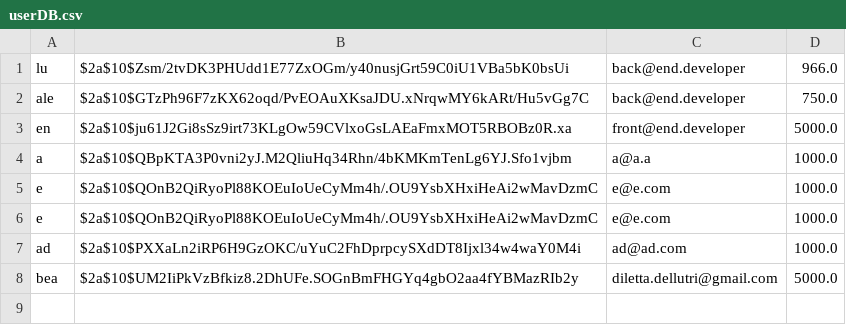
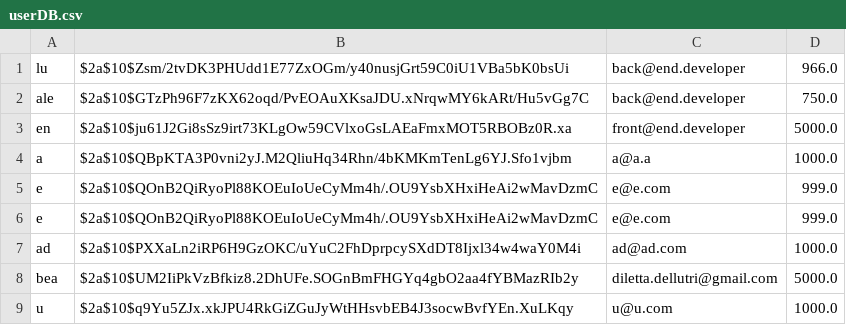
Before and after one commit to MrVannu/MagikMarket, a CSV file: src/main/resources/userDB.csv, drawn as a sheet.

```diff
--- a/src/main/resources/userDB.csv
+++ b/src/main/resources/userDB.csv
@@ -4,5 +4,6 @@
 "a","$2a$10$QBpKTA3P0vni2yJ.M2QliuHq34Rhn/4bKMKmTenLg6YJ.Sfo1vjbm","a@a.a","1000.0"
-"e","$2a$10$QOnB2QiRyoPl88KOEuIoUeCyMm4h/.OU9YsbXHxiHeAi2wMavDzmC","e@e.com","1000.0"
-"e","$2a$10$QOnB2QiRyoPl88KOEuIoUeCyMm4h/.OU9YsbXHxiHeAi2wMavDzmC","e@e.com","1000.0"
+"e","$2a$10$QOnB2QiRyoPl88KOEuIoUeCyMm4h/.OU9YsbXHxiHeAi2wMavDzmC","e@e.com","999.0"
+"e","$2a$10$QOnB2QiRyoPl88KOEuIoUeCyMm4h/.OU9YsbXHxiHeAi2wMavDzmC","e@e.com","999.0"
 "ad","$2a$10$PXXaLn2iRP6H9GzOKC/uYuC2FhDprpcySXdDT8Ijxl34w4waY0M4i","ad@ad.com","1000.0"
 "bea","$2a$10$UM2IiPkVzBfkiz8.2DhUFe.SOGnBmFHGYq4gbO2aa4fYBMazRIb2y","diletta.dellutri@gmail.com","5000.0"
+"u","$2a$10$q9Yu5ZJx.xkJPU4RkGiZGuJyWtHHsvbEB4J3socwBvfYEn.XuLKqy","u@u.com","1000.0"
```
Also changed, not shown: 3 other files.
